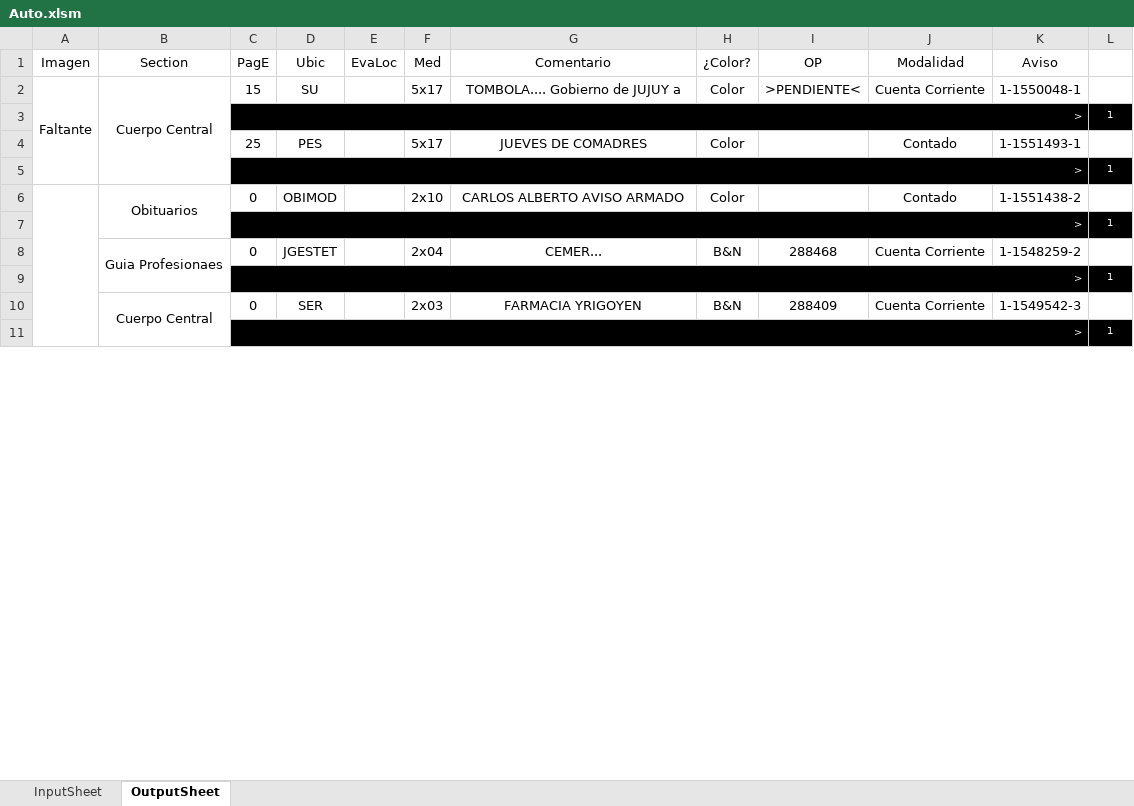
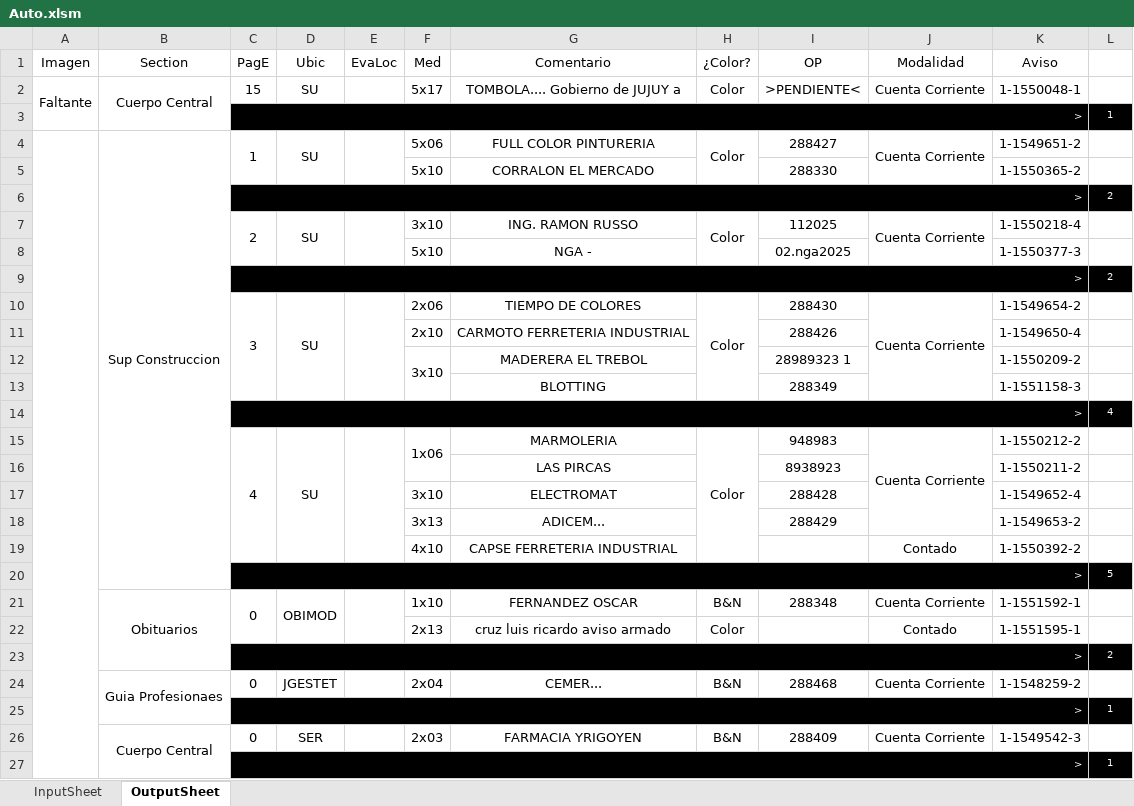
Before and after one commit to zherar7ordoya/xMSO-Excel, an Excel workbook: Auto.xlsm, sheet OutputSheet, drawn as a sheet; only a part is shown; values as stored, in another font and other column widths than the file's, no borders; conditional formats not drawn; removed rows and columns are numbered as before the commit, all else as after; the diff covers the shown part only; the diff names each change by its address in the sheet, - before the commit and + after, or states it on an @@ line.

Commit message:
Update Auto.xlsm

```diff
--- a/Auto.xlsm (sheet OutputSheet)
+++ b/Auto.xlsm (sheet OutputSheet)
-row 4:  |  | 25 | PES |  | 5x17 | JUEVES DE COMADRES | Color |  | Contado | 1-1551493-1 | 1
@@ row 5 moved to row 54: > @@
+row 4:  | Sup Construccion | 1 | SU |  | 5x06 | FULL COLOR PINTURERIA | Color | 288427 | Cuenta Corriente | 1-1549651-2 | 1
+row 5:  |  |  |  |  | 5x10 | CORRALON EL MERCADO |  | 288330 |  | 1-1550365-2 | 1
+row 6:  |  | > |  |  |  |  |  |  |  |  | 2
+row 7:  |  | 2 | SU |  | 3x10 | ING. RAMON RUSSO | Color | 112025 | Cuenta Corriente | 1-1550218-4 | 1
+row 8:  |  |  |  |  | 5x10 | NGA - |  | 02.nga2025 |  | 1-1550377-3 | 1
+row 9:  |  | > |  |  |  |  |  |  |  |  | 2
+row 10:  |  | 3 | SU |  | 2x06 | TIEMPO DE COLORES | Color | 288430 | Cuenta Corriente | 1-1549654-2 | 1
+row 11:  |  |  |  |  | 2x10 | CARMOTO FERRETERIA INDUSTRIAL |  | 288426 |  | 1-1549650-4 | 1
+row 12:  |  |  |  |  | 3x10 | MADERERA EL TREBOL |  | 28989323 1 |  | 1-1550209-2 | 1
+row 13:  |  |  |  |  |  | BLOTTING |  | 288349 |  | 1-1551158-3 | 1
+row 14:  |  | > |  |  |  |  |  |  |  |  | 4
+row 15:  |  | 4 | SU |  | 1x06 | MARMOLERIA | Color | 948983 | Cuenta Corriente | 1-1550212-2 | 1
+row 16:  |  |  |  |  |  | LAS PIRCAS |  | 8938923 |  | 1-1550211-2 | 1
+row 17:  |  |  |  |  | 3x10 | ELECTROMAT |  | 288428 |  | 1-1549652-4 | 1
+row 18:  |  |  |  |  | 3x13 | ADICEM... |  | 288429 |  | 1-1549653-2 | 1
+row 19:  |  |  |  |  | 4x10 | CAPSE FERRETERIA INDUSTRIAL |  |  | Contado | 1-1550392-2 | 1
+row 20:  |  | > |  |  |  |  |  |  |  |  | 5
-A6:A47 merged
+C21:C22 merged
+D21:D22 merged
+E21:E22 merged
-F21 (Med): 2x10
+F21 (Med): 1x10
-G21 (Comentario): CARLOS ALBERTO AVISO ARMADO
+G21 (Comentario): FERNANDEZ OSCAR
-H21 (¿Color?): Color
+H21 (¿Color?): B&N
-I21 (OP): (empty)
+I21 (OP): 288348
-J21 (Modalidad): Contado
+J21 (Modalidad): Cuenta Corriente
-K21 (Aviso): 1-1551438-2
+K21 (Aviso): 1-1551592-1
-row 7:  |  | > |  |  |  |  |  |  |  |  | 1
+row 22:  |  |  |  |  | 2x13 | cruz luis ricardo aviso armado | Color |  | Contado | 1-1551595-1 | 1
+row 23:  |  | > |  |  |  |  |  |  |  |  | 2
```
Also changed, not shown: 15 added rows, 11 removed rows, 16 edited cells and merged cells elsewhere in this sheet, hidden cells.
